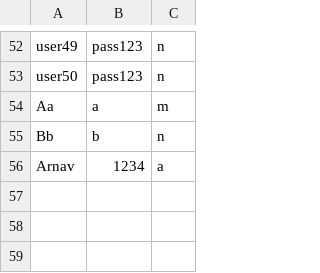
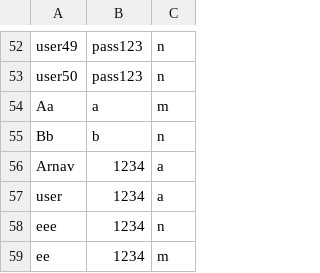
Before and after one commit to snk189/e2, a CSV file: users/users.csv, drawn as a sheet; only a part is shown, gaps mark what is left out.

Commit message:
feat: update management settings, append user database files, add training data, and fix file path in model script

```diff
--- a/users/users.csv
+++ b/users/users.csv
@@ -56 +56,4 @@ Bb,b,n
 Arnav,1234,a
+user,1234,a
+eee,1234,n
+ee,1234,m
```
Also changed, not shown: 5 other files.
